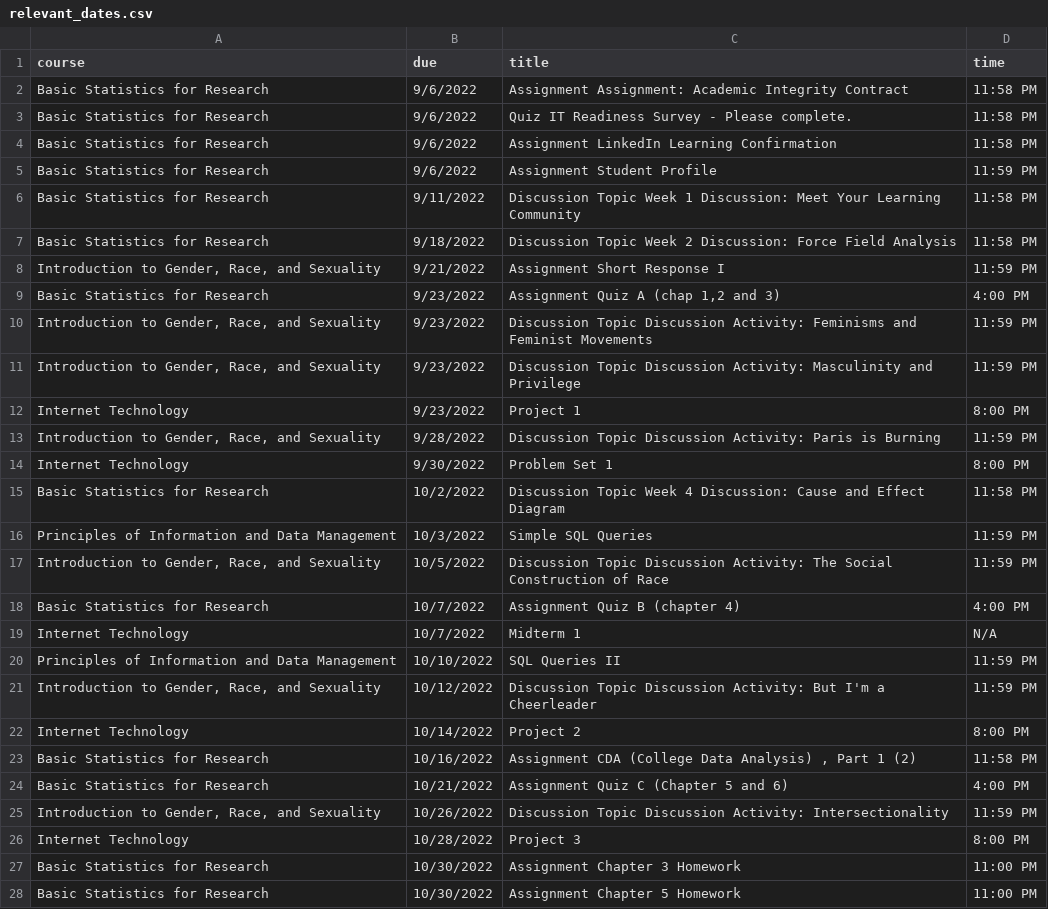
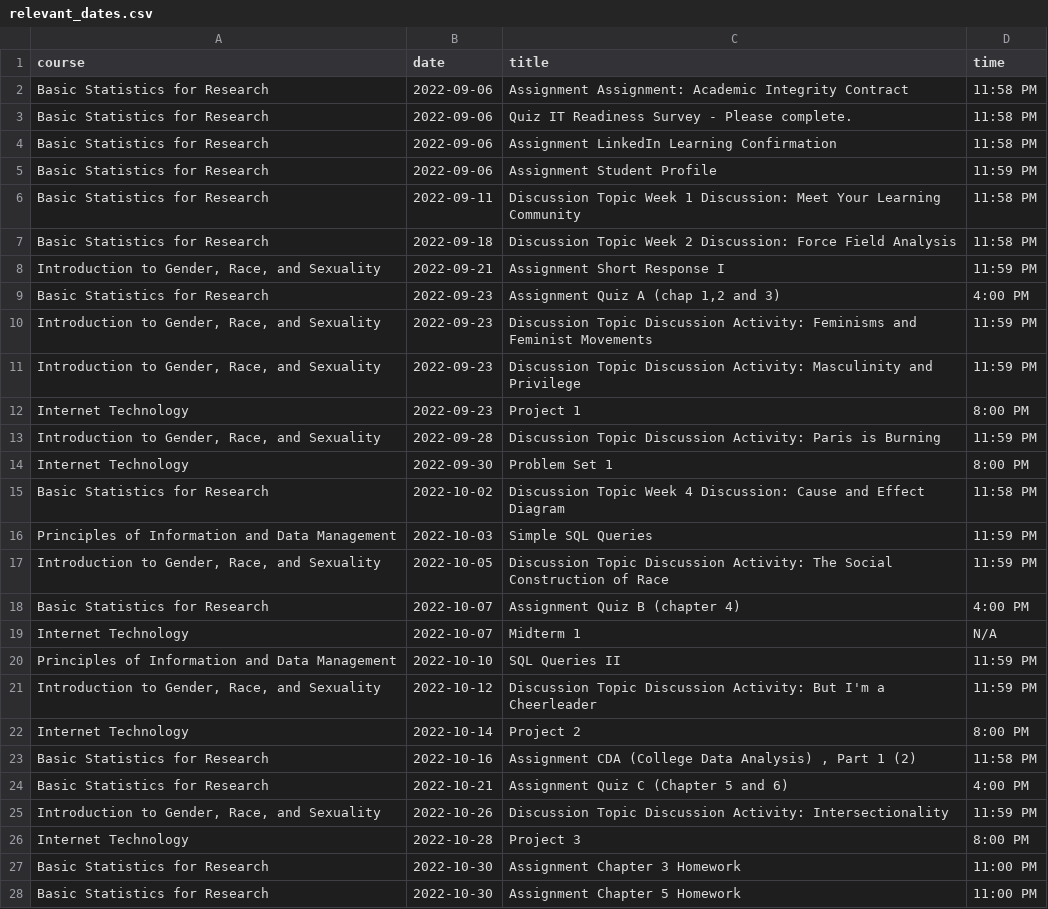
Before and after one commit to benwang2/obsidian-f22, a CSV file: Rutgers/2022 Fall/tables/relevant_dates.csv, drawn as a sheet; only a part is shown; the diff covers the shown part only.

```diff
--- a/Rutgers/2022 Fall/tables/relevant_dates.csv
+++ b/Rutgers/2022 Fall/tables/relevant_dates.csv
@@ -1,28 +1,28 @@
-course,due,title,time
-Basic Statistics for Research,9/6/2022,Assignment Assignment: Academic Integrity Contract,11:58 PM
-Basic Statistics for Research,9/6/2022,Quiz IT Readiness Survey - Please complete.,11:58 PM
-Basic Statistics for Research,9/6/2022,Assignment LinkedIn Learning Confirmation,11:58 PM
-Basic Statistics for Research,9/6/2022,Assignment Student Profile,11:59 PM
-Basic Statistics for Research,9/11/2022,Discussion Topic Week 1 Discussion: Meet Your Learning Community,11:58 PM
-Basic Statistics for Research,9/18/2022,Discussion Topic Week 2 Discussion: Force Field Analysis,11:58 PM
-"Introduction to Gender, Race, and Sexuality",9/21/2022,Assignment Short Response I,11:59 PM
-Basic Statistics for Research,9/23/2022,"Assignment Quiz A (chap 1,2 and 3)",4:00 PM
-"Introduction to Gender, Race, and Sexuality",9/23/2022,Discussion Topic Discussion Activity: Feminisms and Feminist Movements,11:59 PM
-"Introduction to Gender, Race, and Sexuality",9/23/2022,Discussion Topic Discussion Activity: Masculinity and Privilege,11:59 PM
-Internet Technology,9/23/2022,Project 1,8:00 PM
-"Introduction to Gender, Race, and Sexuality",9/28/2022,Discussion Topic Discussion Activity: Paris is Burning,11:59 PM
-Internet Technology,9/30/2022,Problem Set 1,8:00 PM
-Basic Statistics for Research,10/2/2022,Discussion Topic Week 4 Discussion: Cause and Effect Diagram,11:58 PM
-Principles of Information and Data Management,10/3/2022,Simple SQL Queries,11:59 PM
-"Introduction to Gender, Race, and Sexuality",10/5/2022,Discussion Topic Discussion Activity: The Social Construction of Race,11:59 PM
-Basic Statistics for Research,10/7/2022,Assignment Quiz B (chapter 4),4:00 PM
-Internet Technology,10/7/2022,Midterm 1,N/A
-Principles of Information and Data Management,10/10/2022,SQL Queries II,11:59 PM
-"Introduction to Gender, Race, and Sexuality",10/12/2022,Discussion Topic Discussion Activity: But I'm a Cheerleader,11:59 PM
-Internet Technology,10/14/2022,Project 2,8:00 PM
-Basic Statistics for Research,10/16/2022,"Assignment CDA (College Data Analysis) , Part 1 (2)",11:58 PM
-Basic Statistics for Research,10/21/2022,Assignment Quiz C (Chapter 5 and 6),4:00 PM
-"Introduction to Gender, Race, and Sexuality",10/26/2022,Discussion Topic Discussion Activity: Intersectionality,11:59 PM
-Internet Technology,10/28/2022,Project 3,8:00 PM
-Basic Statistics for Research,10/30/2022,Assignment Chapter 3 Homework,11:00 PM
-Basic Statistics for Research,10/30/2022,Assignment Chapter 5 Homework,11:00 PM
+course,date,title,time
+Basic Statistics for Research,2022-09-06,Assignment Assignment: Academic Integrity Contract,11:58 PM
+Basic Statistics for Research,2022-09-06,Quiz IT Readiness Survey - Please complete.,11:58 PM
+Basic Statistics for Research,2022-09-06,Assignment LinkedIn Learning Confirmation,11:58 PM
+Basic Statistics for Research,2022-09-06,Assignment Student Profile,11:59 PM
+Basic Statistics for Research,2022-09-11,Discussion Topic Week 1 Discussion: Meet Your Learning Community,11:58 PM
+Basic Statistics for Research,2022-09-18,Discussion Topic Week 2 Discussion: Force Field Analysis,11:58 PM
+"Introduction to Gender, Race, and Sexuality",2022-09-21,Assignment Short Response I,11:59 PM
+Basic Statistics for Research,2022-09-23,"Assignment Quiz A (chap 1,2 and 3)",4:00 PM
+"Introduction to Gender, Race, and Sexuality",2022-09-23,Discussion Topic Discussion Activity: Feminisms and Feminist Movements,11:59 PM
+"Introduction to Gender, Race, and Sexuality",2022-09-23,Discussion Topic Discussion Activity: Masculinity and Privilege,11:59 PM
+Internet Technology,2022-09-23,Project 1,8:00 PM
+"Introduction to Gender, Race, and Sexuality",2022-09-28,Discussion Topic Discussion Activity: Paris is Burning,11:59 PM
+Internet Technology,2022-09-30,Problem Set 1,8:00 PM
+Basic Statistics for Research,2022-10-02,Discussion Topic Week 4 Discussion: Cause and Effect Diagram,11:58 PM
+Principles of Information and Data Management,2022-10-03,Simple SQL Queries,11:59 PM
+"Introduction to Gender, Race, and Sexuality",2022-10-05,Discussion Topic Discussion Activity: The Social Construction of Race,11:59 PM
+Basic Statistics for Research,2022-10-07,Assignment Quiz B (chapter 4),4:00 PM
+Internet Technology,2022-10-07,Midterm 1,N/A
+Principles of Information and Data Management,2022-10-10,SQL Queries II,11:59 PM
+"Introduction to Gender, Race, and Sexuality",2022-10-12,Discussion Topic Discussion Activity: But I'm a Cheerleader,11:59 PM
+Internet Technology,2022-10-14,Project 2,8:00 PM
+Basic Statistics for Research,2022-10-16,"Assignment CDA (College Data Analysis) , Part 1 (2)",11:58 PM
+Basic Statistics for Research,2022-10-21,Assignment Quiz C (Chapter 5 and 6),4:00 PM
+"Introduction to Gender, Race, and Sexuality",2022-10-26,Discussion Topic Discussion Activity: Intersectionality,11:59 PM
+Internet Technology,2022-10-28,Project 3,8:00 PM
+Basic Statistics for Research,2022-10-30,Assignment Chapter 3 Homework,11:00 PM
+Basic Statistics for Research,2022-10-30,Assignment Chapter 5 Homework,11:00 PM
```
Also changed, not shown: 33 edited cells elsewhere in this file, 1 other file.
